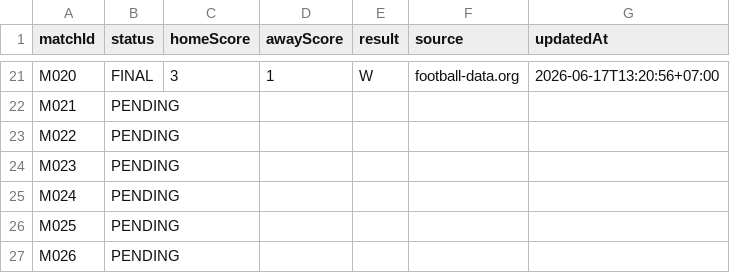
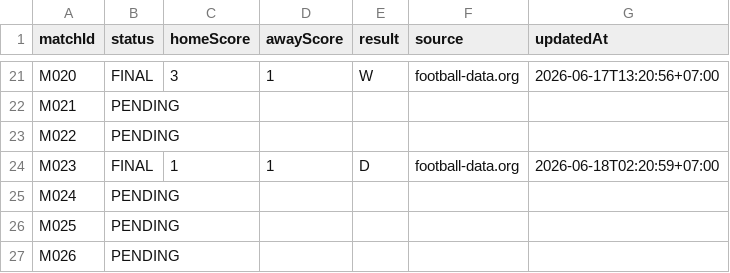
Before and after one commit to abdulR1806/bss-worldcup-2026, a CSV file: data/results.csv, drawn as a sheet; only a part is shown, gaps mark what is left out.

```diff
--- a/data/results.csv
+++ b/data/results.csv
@@ -23,3 +23,3 @@ M021,PENDING,,,,,
 M022,PENDING,,,,,
-M023,PENDING,,,,,
+M023,FINAL,1,1,D,football-data.org,2026-06-18T02:20:59+07:00
 M024,PENDING,,,,,
```
Also changed, not shown: 1 other file.
